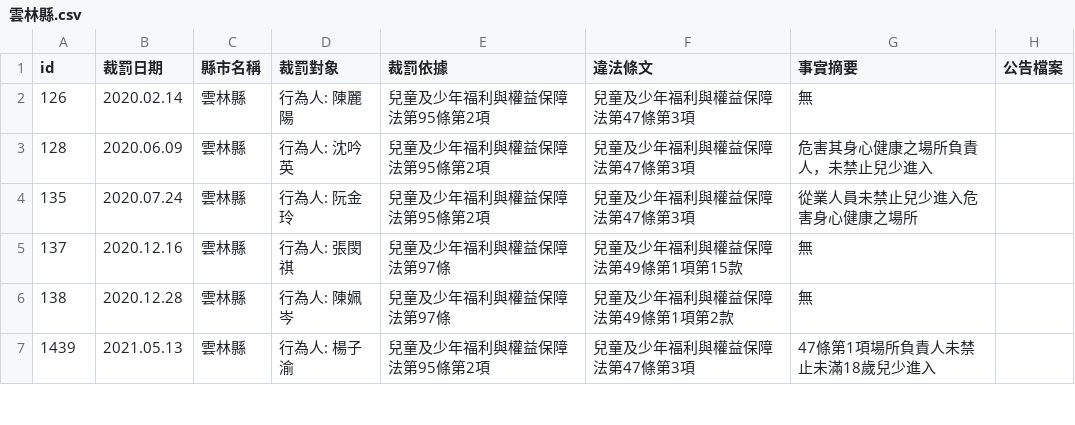
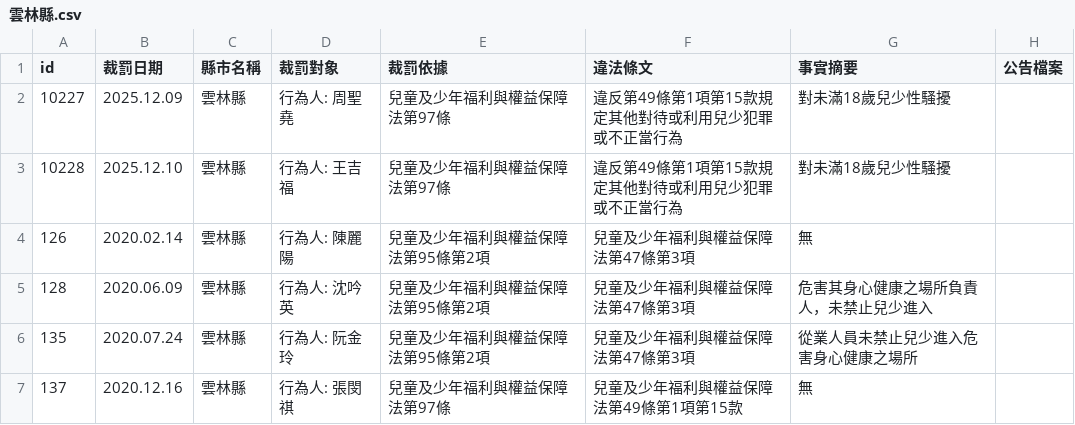
Before and after one commit to kiang/crc.sfaa.gov.tw, a CSV file: data/雲林縣.csv, drawn as a sheet; only a part is shown; the shorter side is filled out with more unchanged rows; the diff names each change by its address in the sheet, - before the commit and + after, or states it on an @@ line.

```diff
--- a/data/雲林縣.csv
+++ b/data/雲林縣.csv
+row 2: 10227 | 2025.12.09 | 雲林縣 | 行為人: 周聖堯 | 兒童及少年福利與權益保障法第97條 | 違反第49條第1項第15款規定其他對待或利用兒少犯罪或不正當行為 | 對未滿18歲兒少性騷擾
+row 3: 10228 | 2025.12.10 | 雲林縣 | 行為人: 王吉福 | 兒童及少年福利與權益保障法第97條 | 違反第49條第1項第15款規定其他對待或利用兒少犯罪或不正當行為 | 對未滿18歲兒少性騷擾
```
Also changed, not shown: data/台北市.csv, 6 other files.
